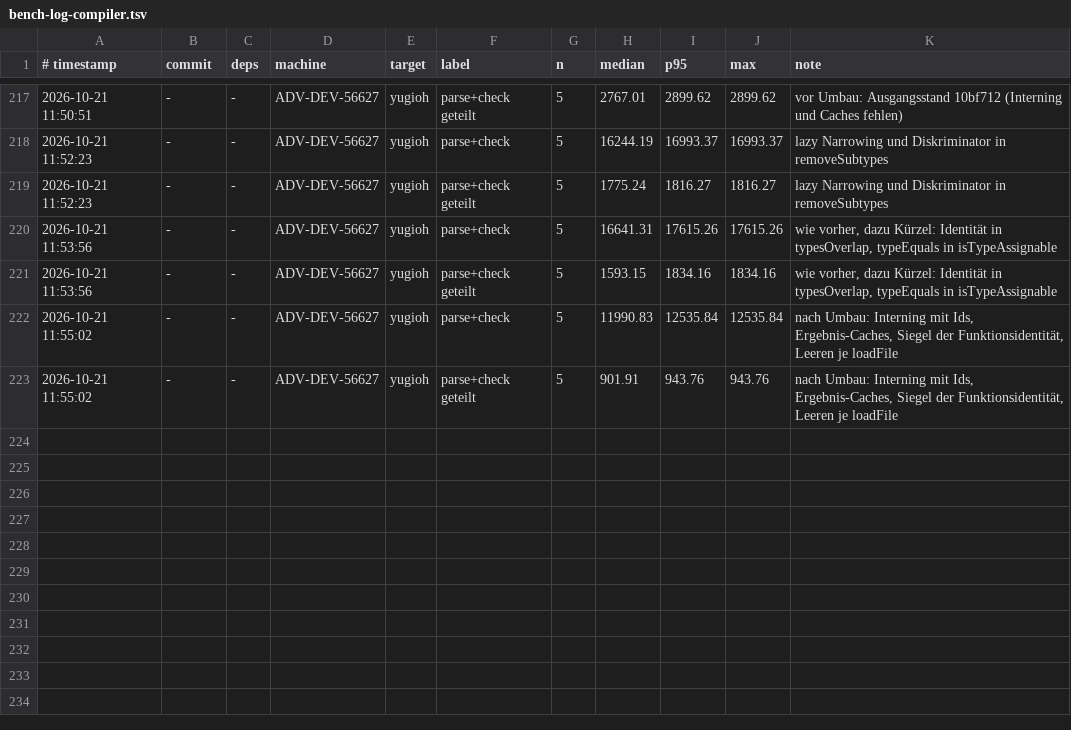
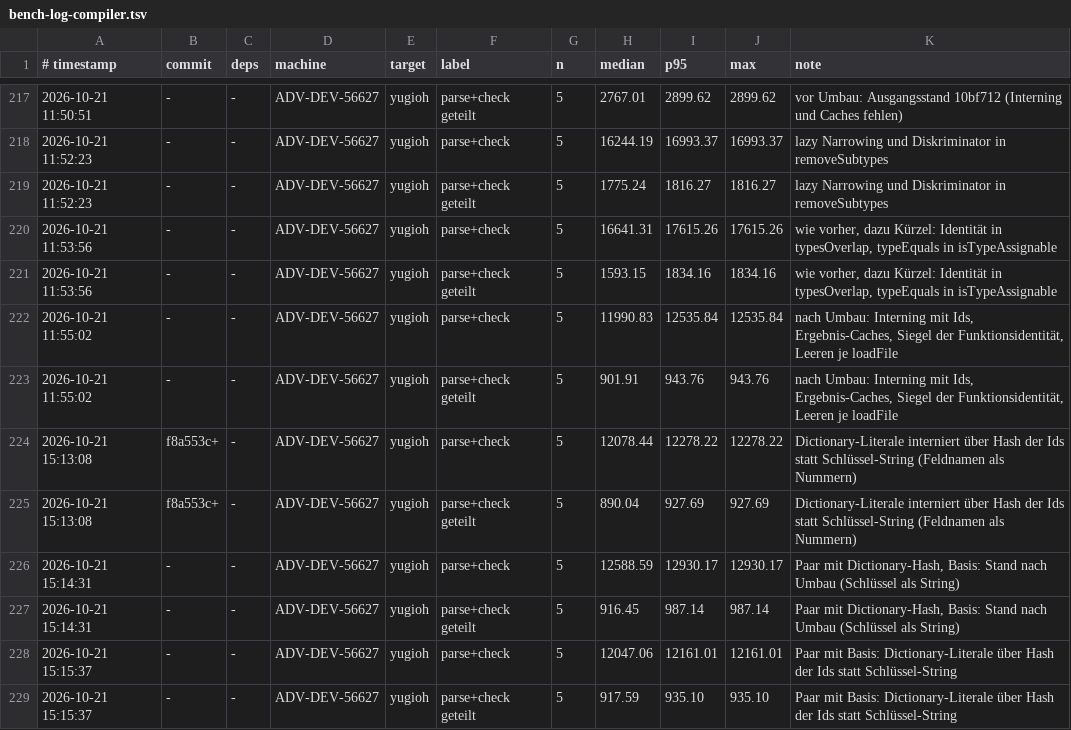
Before and after one commit to JulianXander/jul-compiler, a TSV file: scripts/bench-log-compiler.tsv, drawn as a sheet; only a part is shown, gaps mark what is left out; the diff names each change by its address in the sheet, - before the commit and + after, or states it on an @@ line.

Commit message:
hash interning for dictionary

```diff
--- a/scripts/bench-log-compiler.tsv
+++ b/scripts/bench-log-compiler.tsv
+row 224: 2026-10-21 15:13:08 | f8a553c+ | - | ADV-DEV-56627 | yugioh | parse+check | 5 | 12078.44 | 12278.22 | 12278.22 | Dictionary-Literale interniert über Hash der Ids statt Schlüssel-String (Feldnamen als Nummern)
+row 225: 2026-10-21 15:13:08 | f8a553c+ | - | ADV-DEV-56627 | yugioh | parse+check geteilt | 5 | 890.04 | 927.69 | 927.69 | Dictionary-Literale interniert über Hash der Ids statt Schlüssel-String (Feldnamen als Nummern)
+row 226: 2026-10-21 15:14:31 | - | - | ADV-DEV-56627 | yugioh | parse+check | 5 | 12588.59 | 12930.17 | 12930.17 | Paar mit Dictionary-Hash, Basis: Stand nach Umbau (Schlüssel als String)
+row 227: 2026-10-21 15:14:31 | - | - | ADV-DEV-56627 | yugioh | parse+check geteilt | 5 | 916.45 | 987.14 | 987.14 | Paar mit Dictionary-Hash, Basis: Stand nach Umbau (Schlüssel als String)
+row 228: 2026-10-21 15:15:37 | - | - | ADV-DEV-56627 | yugioh | parse+check | 5 | 12047.06 | 12161.01 | 12161.01 | Paar mit Basis: Dictionary-Literale über Hash der Ids statt Schlüssel-String
+row 229: 2026-10-21 15:15:37 | - | - | ADV-DEV-56627 | yugioh | parse+check geteilt | 5 | 917.59 | 935.10 | 935.10 | Paar mit Basis: Dictionary-Literale über Hash der Ids statt Schlüssel-String
```
Also changed, not shown: 3 other files.
